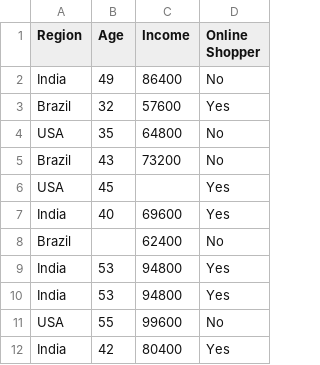
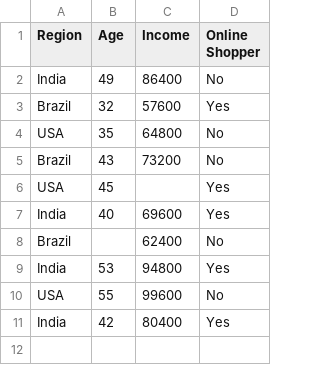
Before and after one commit to totoharyantoui/datapreprocessing, a CSV file: DataPreprocessing.csv, drawn as a sheet; the diff names each change by its address in the sheet, - before the commit and + after, or states it on an @@ line.

Commit message:
Update DataPreprocessing.csv

```diff
--- a/DataPreprocessing.csv
+++ b/DataPreprocessing.csv
-row 10: India | 53 | 94800 | Yes
```
